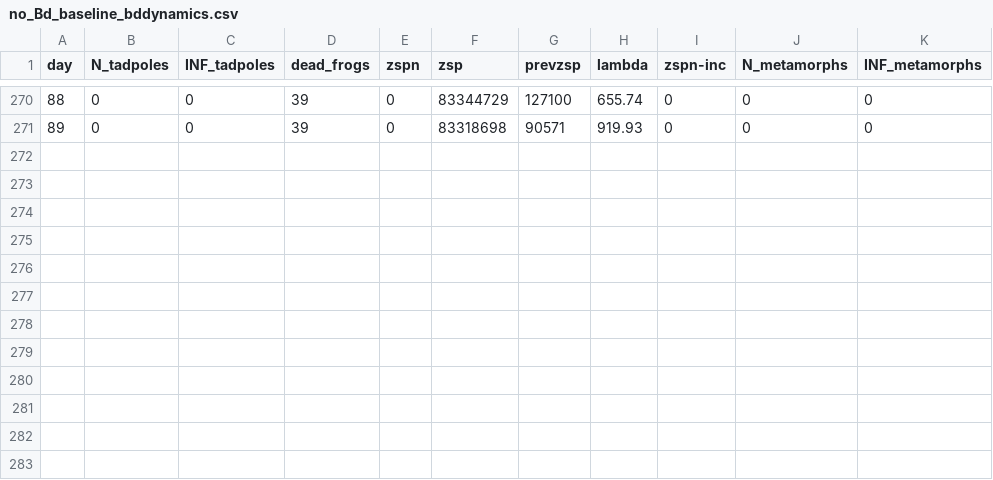
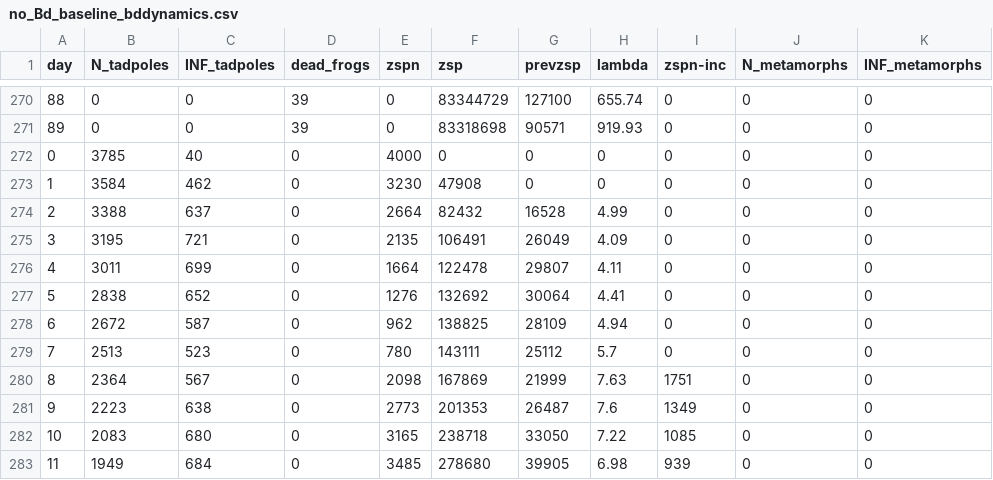
Before and after one commit to kmbarn4/bd_vaccine_abm, a CSV file: results/no_Bd_baseline_bddynamics.csv, drawn as a sheet; only a part is shown, gaps mark what is left out; the diff names each change by its address in the sheet, - before the commit and + after, or states it on an @@ line.

```diff
--- a/results/no_Bd_baseline_bddynamics.csv
+++ b/results/no_Bd_baseline_bddynamics.csv
+row 272: 0 | 3785 | 40 | 0 | 4000 | 0 | 0 | 0 | 0 | 0 | 0
+row 273: 1 | 3584 | 462 | 0 | 3230 | 47908 | 0 | 0 | 0 | 0 | 0
+row 274: 2 | 3388 | 637 | 0 | 2664 | 82432 | 16528 | 4.99 | 0 | 0 | 0
+row 275: 3 | 3195 | 721 | 0 | 2135 | 106491 | 26049 | 4.09 | 0 | 0 | 0
+row 276: 4 | 3011 | 699 | 0 | 1664 | 122478 | 29807 | 4.11 | 0 | 0 | 0
+row 277: 5 | 2838 | 652 | 0 | 1276 | 132692 | 30064 | 4.41 | 0 | 0 | 0
+row 278: 6 | 2672 | 587 | 0 | 962 | 138825 | 28109 | 4.94 | 0 | 0 | 0
+row 279: 7 | 2513 | 523 | 0 | 780 | 143111 | 25112 | 5.7 | 0 | 0 | 0
+row 280: 8 | 2364 | 567 | 0 | 2098 | 167869 | 21999 | 7.63 | 1751 | 0 | 0
+row 281: 9 | 2223 | 638 | 0 | 2773 | 201353 | 26487 | 7.6 | 1349 | 0 | 0
+row 282: 10 | 2083 | 680 | 0 | 3165 | 238718 | 33050 | 7.22 | 1085 | 0 | 0
+row 283: 11 | 1949 | 684 | 0 | 3485 | 278680 | 39905 | 6.98 | 939 | 0 | 0
```
Also changed, not shown: 2 other files.
